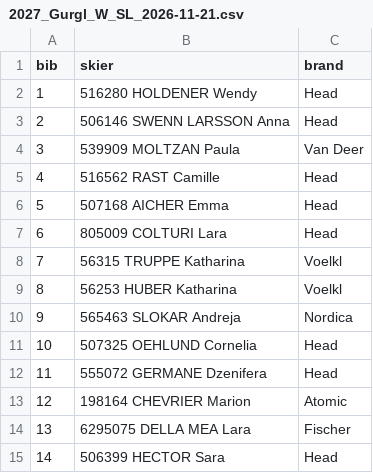
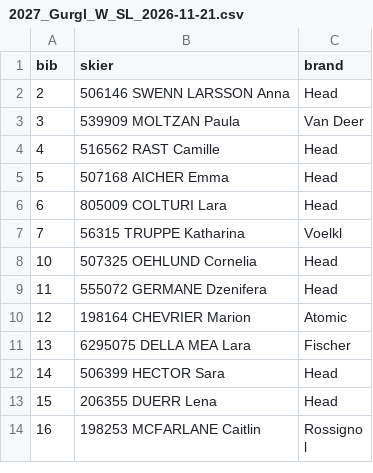
Before and after one commit to niklieb96/fis-data, a CSV file: data/startlists/2027_Gurgl_W_SL_2026-11-21.csv, drawn as a sheet; only a part is shown; the shorter side is filled out with more unchanged rows; the diff covers the shown part only; the diff names each change by its address in the sheet, - before the commit and + after, or states it on an @@ line.

```diff
--- a/data/startlists/2027_Gurgl_W_SL_2026-11-21.csv
+++ b/data/startlists/2027_Gurgl_W_SL_2026-11-21.csv
-row 2: 1 | 516280 HOLDENER Wendy | Head
-row 9: 8 | 56253 HUBER Katharina | Voelkl
-row 10: 9 | 565463 SLOKAR Andreja | Nordica
```
Also changed, not shown: 33 removed rows elsewhere in this file, 2 other files.
